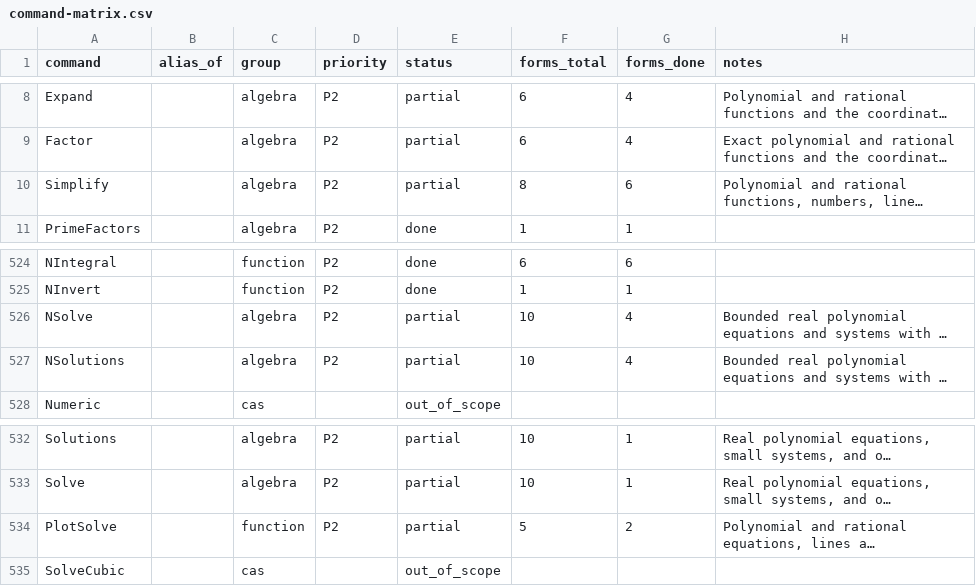
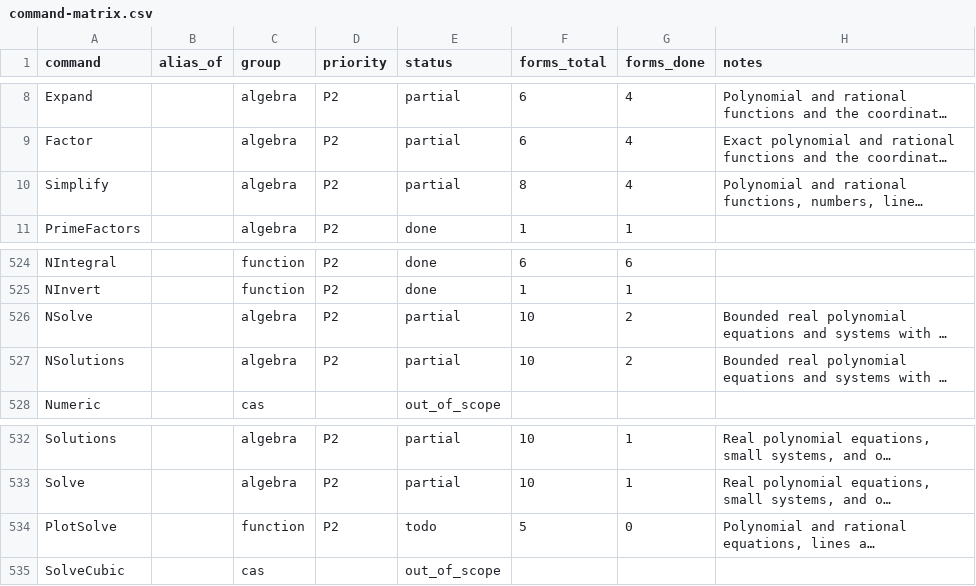
Before and after one commit to jash90/geokernel, a CSV file: docs/command-matrix.csv, drawn as a sheet; only a part is shown, gaps mark what is left out; long unchanged cells end in …; the diff names each change by its address in the sheet, - before the commit and + after, or states it on an @@ line.

Commit message:
Reduce the lane to main's solver, exact refusals and Simplify of a text
The kernel answers every CAS input as main does, except Simplify of a
text and the exact refusals of the forms the reference refuses. The
lane's own answer paths (start values, the implicit-object and
other-object fallbacks, curve rewrites, Simplify of lines and conics,
constructed-line reading and PlotSolve) are removed: their answers depend
on how the reference's CAS prints, evaluates and orders results, which
could not be reproduced exactly.

Recorded cases the kernel no longer answers stay in the corpus as known
gaps that assert the undefined result or the exact failure. Topics in
which the kernel refuses a script line move to the reference cases under
the same ids, so every runnable case script still loads. Forms whose
recorded cases do not all agree are reopened in the command matrix.

```diff
--- a/docs/command-matrix.csv
+++ b/docs/command-matrix.csv
-G10 (forms_done): 6
+G10 (forms_done): 4
-G526:G527 (forms_done): 4
+G526:G527 (forms_done): 2
-E534 (status): partial
+E534 (status): todo
-G534 (forms_done): 2
+G534 (forms_done): 0
```
Also changed, not shown: 33 other files.
